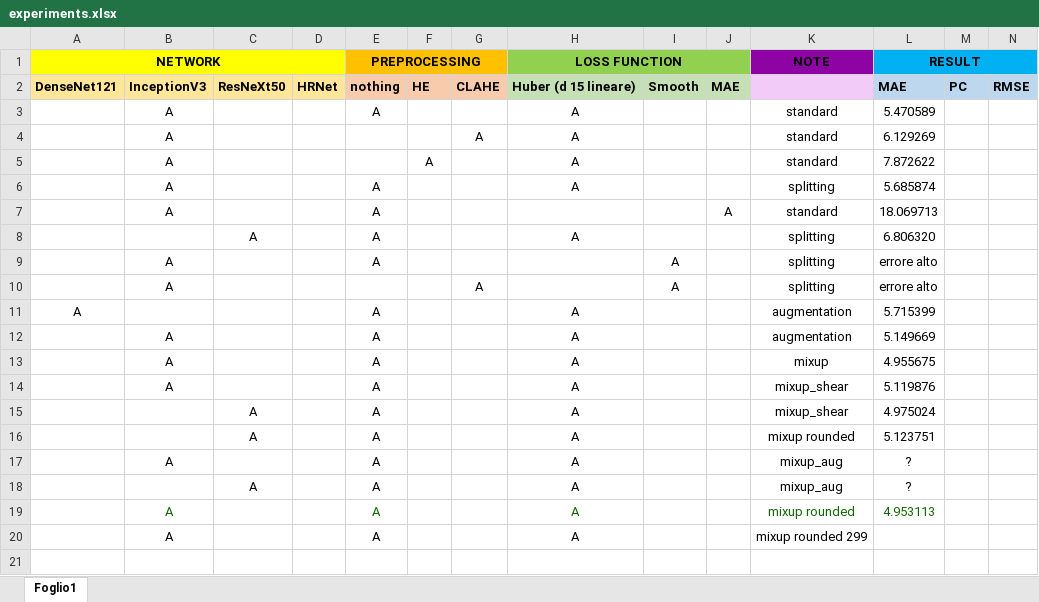
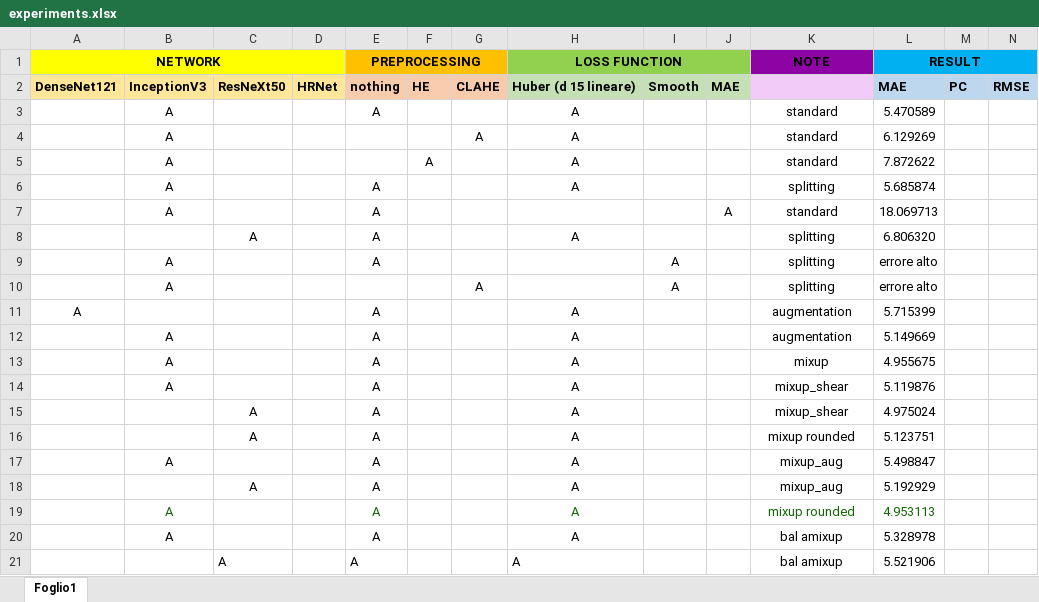
Before and after one commit to ausilianapoli/Percentage-Covid-Estimator, an Excel workbook: experiments.xlsx, sheet Foglio1, drawn as a sheet; values as stored, in another font and other column widths than the file's, no borders; the diff names each change by its address in the sheet, - before the commit and + after, or states it on an @@ line.

Commit message:
update experiments

```diff
--- a/experiments.xlsx (sheet Foglio1)
+++ b/experiments.xlsx (sheet Foglio1)
-L17 (RESULT): ?
+L17 (RESULT): 5.498847
-L18 (RESULT): ?
+L18 (RESULT): 5.192929
-K20 (NOTE): mixup rounded 299
+K20 (NOTE): bal amixup
-L20 (RESULT): (empty)
+L20 (RESULT): 5.328978
+row 21:  |  | A |  | A |  |  | A |  |  | bal amixup | 5.521906
```
